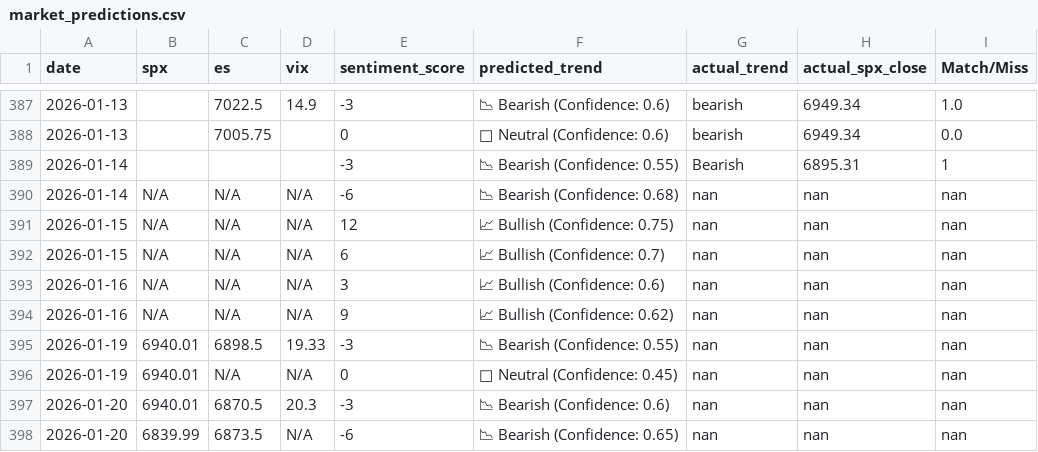
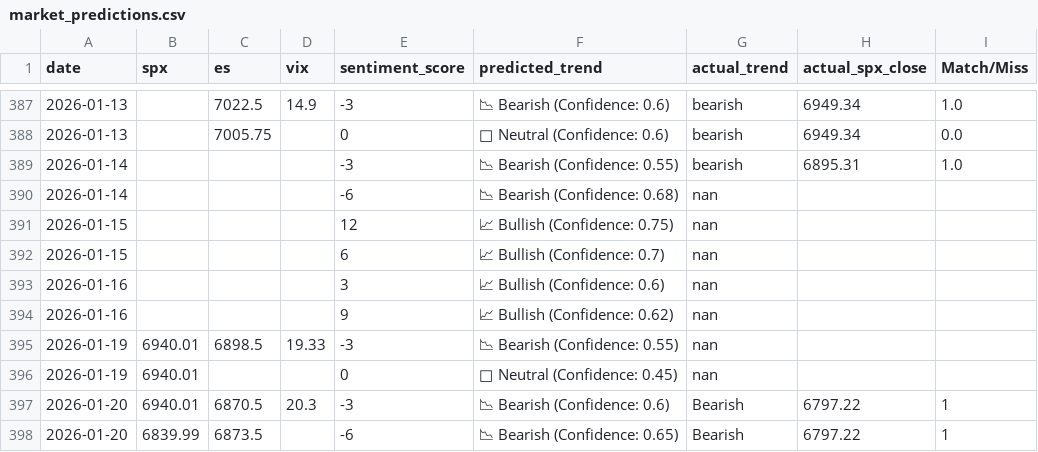
Before and after one commit to PadhmaCebolu/market-alert-bot-test, a CSV file: market_predictions.csv, drawn as a sheet; only a part is shown, gaps mark what is left out; the diff names each change by its address in the sheet, - before the commit and + after, or states it on an @@ line.

```diff
--- a/market_predictions.csv
+++ b/market_predictions.csv
-G389 (actual_trend): Bearish
+G389 (actual_trend): bearish
-I389 (Match/Miss): 1
+I389 (Match/Miss): 1.0
-B390:B394 (spx): N/A
+B390:B394 (spx): (empty)
-C390:C394 (es): N/A
+C390:C394 (es): (empty)
-D390:D394 (vix): N/A
+D390:D394 (vix): (empty)
-H390:H396 (actual_spx_close): nan
+H390:H396 (actual_spx_close): (empty)
-I390:I396 (Match/Miss): nan
+I390:I396 (Match/Miss): (empty)
-C396 (es): N/A
+C396 (es): (empty)
-D396 (vix): N/A
+D396 (vix): (empty)
-G397:G398 (actual_trend): nan
+G397:G398 (actual_trend): Bearish
-H397:H398 (actual_spx_close): nan
+H397:H398 (actual_spx_close): 6797.22
-I397:I398 (Match/Miss): nan
+I397:I398 (Match/Miss): 1
-D398 (vix): N/A
+D398 (vix): (empty)
```
